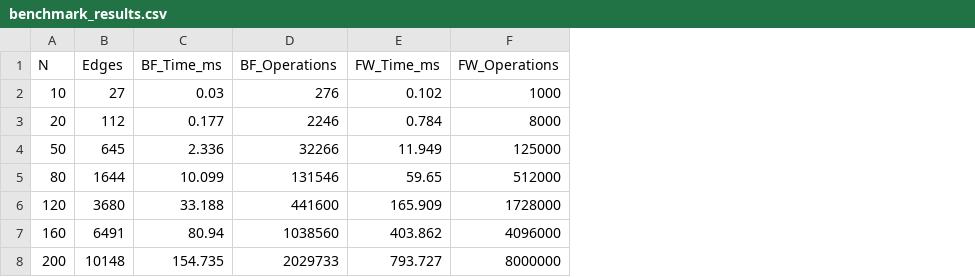
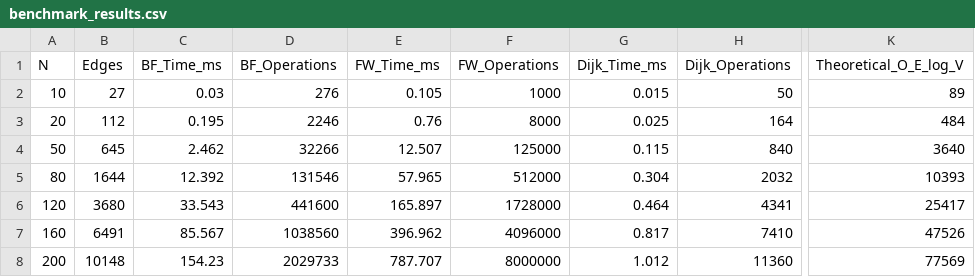
Before and after one commit to CODED-X8/netpilot-cdn-simulator, a CSV file: benchmarks/results/benchmark_results.csv, drawn as a sheet; only a part is shown, gaps mark what is left out; the diff names each change by its address in the sheet, - before the commit and + after, or states it on an @@ line.

Commit message:
feat(x1): add Dijkstra SSSP engine with binary heap, 3-way agreement, benchmarks, and tests

```diff
--- a/benchmarks/results/benchmark_results.csv
+++ b/benchmarks/results/benchmark_results.csv
+column G (Dijk_Time_ms), rows 2-8: 0.015 | 0.025 | 0.115 | 0.304 | 0.464 | 0.817 | 1.012
+column H (Dijk_Operations), rows 2-8: 50 | 164 | 840 | 2032 | 4341 | 7410 | 11360
+column K (Theoretical_O_E_log_V), rows 2-8: 89 | 484 | 3640 | 10393 | 25417 | 47526 | 77569
-E2 (FW_Time_ms): 0.102
+E2 (FW_Time_ms): 0.105
-C3 (BF_Time_ms): 0.177
+C3 (BF_Time_ms): 0.195
-E3 (FW_Time_ms): 0.784
+E3 (FW_Time_ms): 0.76
-C4 (BF_Time_ms): 2.336
+C4 (BF_Time_ms): 2.462
-E4 (FW_Time_ms): 11.949
+E4 (FW_Time_ms): 12.507
-C5 (BF_Time_ms): 10.099
+C5 (BF_Time_ms): 12.392
-E5 (FW_Time_ms): 59.65
+E5 (FW_Time_ms): 57.965
-C6 (BF_Time_ms): 33.188
+C6 (BF_Time_ms): 33.543
-E6 (FW_Time_ms): 165.909
+E6 (FW_Time_ms): 165.897
-C7 (BF_Time_ms): 80.94
+C7 (BF_Time_ms): 85.567
-E7 (FW_Time_ms): 403.862
+E7 (FW_Time_ms): 396.962
-C8 (BF_Time_ms): 154.735
+C8 (BF_Time_ms): 154.23
-E8 (FW_Time_ms): 793.727
+E8 (FW_Time_ms): 787.707
```
Also changed, not shown: 11 other files.
